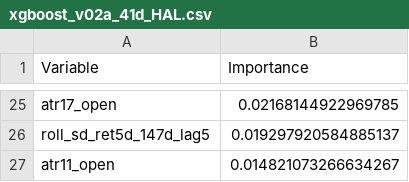
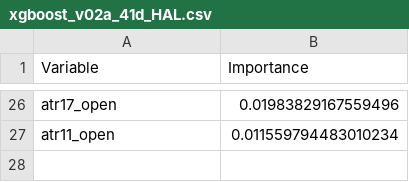
Before and after one commit to fderyckel/quant-sandbox, a CSV file: models/model_vars_imp/xgboost_v02a_41d_HAL.csv, drawn as a sheet; only a part is shown, gaps mark what is left out; removed rows and columns are numbered as before the commit, all else as after; the diff covers the shown part only; the diff names each change by its address in the sheet, - before the commit and + after, or states it on an @@ line.

```diff
--- a/models/model_vars_imp/xgboost_v02a_41d_HAL.csv
+++ b/models/model_vars_imp/xgboost_v02a_41d_HAL.csv
-B26 (Importance): 0.02168144922969785
+B26 (Importance): 0.01983829167559496
-row 26: roll_sd_ret5d_147d_lag5 | 0.019297920584885137
-B27 (Importance): 0.014821073266634267
+B27 (Importance): 0.011559794483010234
```
Also changed, not shown: 10 added rows, 9 removed rows and 14 edited cells elsewhere in this file, models/model_metrics/xgboost_v02a_41d_HAL.csv, models/model_metrics/xgboost_v02a_41d_RIO.csv, 30 other files.
